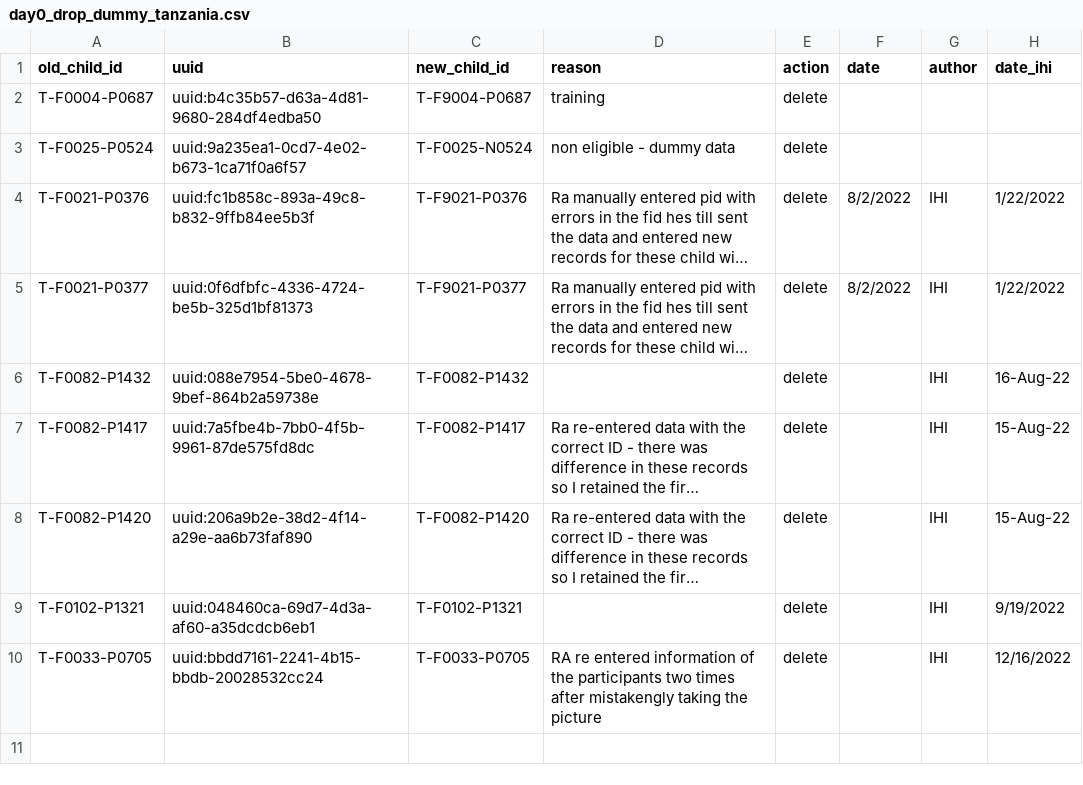
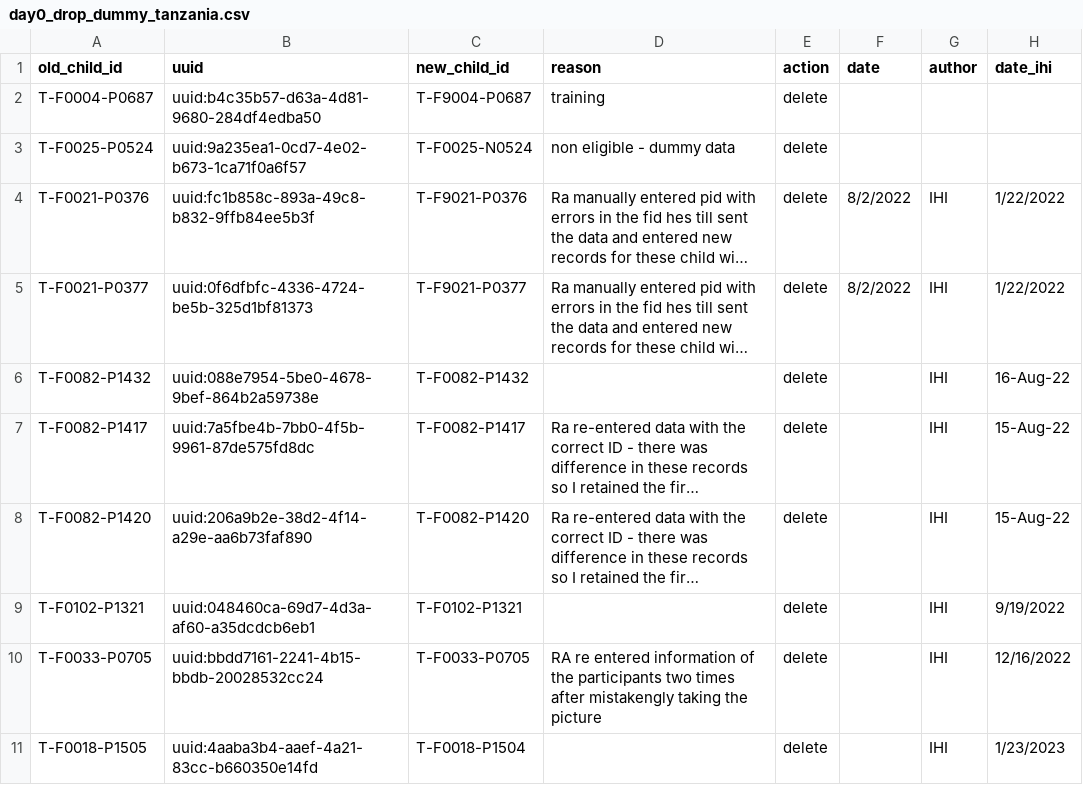
Before and after one commit to SwissTPH/timci, a CSV file: inst/extdata/cleaning/day0_drop_dummy_tanzania.csv, drawn as a sheet; long unchanged cells end in …; the diff names each change by its address in the sheet, - before the commit and + after, or states it on an @@ line.

```diff
--- a/inst/extdata/cleaning/day0_drop_dummy_tanzania.csv
+++ b/inst/extdata/cleaning/day0_drop_dummy_tanzania.csv
+row 11: T-F0018-P1505 | uuid:4aaba3b4-aaef-4a21-83cc-b660350e14fd | T-F0018-P1504 |  | delete |  | IHI | 1/23/2023
```
Also changed, not shown: inst/extdata/cleaning/day0_duplicate_correction_tanzania.csv, inst/extdata/cleaning/day0_repeat_correction_tanzania.csv.
